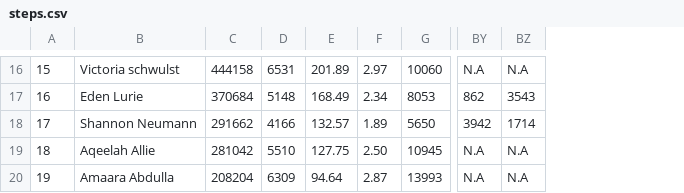
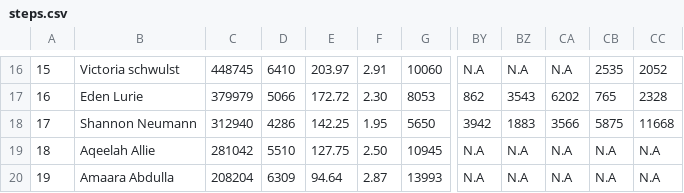
Before and after one commit to ichimatt/haikuza, a CSV file: static/steps.csv, drawn as a sheet; only a part is shown, gaps mark what is left out; the diff covers the shown part only; the diff names each change by its address in the sheet, - before the commit and + after, or states it on an @@ line.

```diff
--- a/static/steps.csv
+++ b/static/steps.csv
+column CA, rows 16-20: N.A | 6202 | 3566 | N.A | N.A
+column CB, rows 16-20: 2535 | 765 | 5875 | N.A | N.A
+column CC, rows 16-20: 2052 | 2328 | 11668 | N.A | N.A
-C16: 444158
+C16: 448745
-D16: 6531
+D16: 6410
-E16: 201.89
+E16: 203.97
-F16: 2.97
+F16: 2.91
-C17: 370684
+C17: 379979
-D17: 5148
+D17: 5066
-E17: 168.49
+E17: 172.72
-F17: 2.34
+F17: 2.30
-C18: 291662
+C18: 312940
-D18: 4166
+D18: 4286
-E18: 132.57
+E18: 142.25
-F18: 1.89
+F18: 1.95
-BZ18: 1714
+BZ18: 1883
```
Also changed, not shown: 59 edited cells elsewhere in this file.
